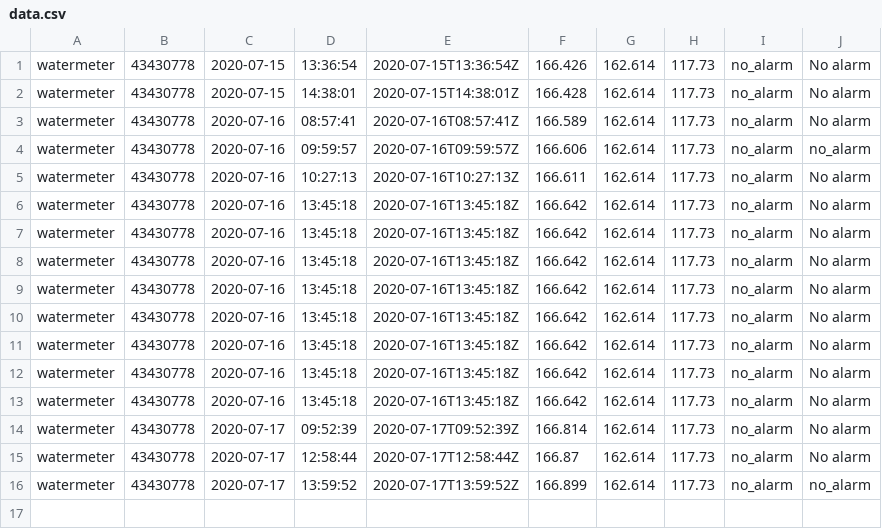
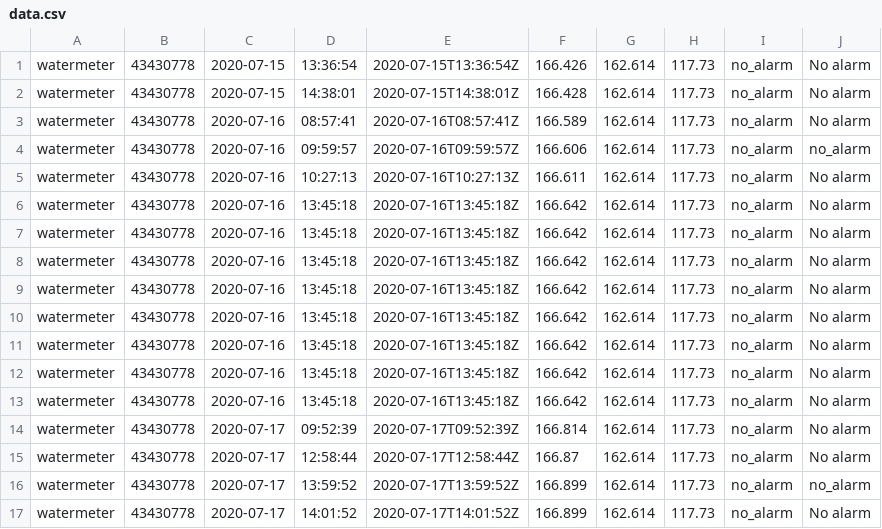
Before and after one commit to zibous/ha-watermeter, a CSV file: logs/data.csv, drawn as a sheet; the diff names each change by its address in the sheet, - before the commit and + after, or states it on an @@ line.

```diff
--- a/logs/data.csv
+++ b/logs/data.csv
+row 17: watermeter | 43430778 | 2020-07-17 | 14:01:52 | 2020-07-17T14:01:52Z | 166.899 | 162.614 | 117.73 | no_alarm | No alarm
```
Also changed, not shown: data/43430778-day-report.csv, data/43430778-report.csv, 6 other files.
